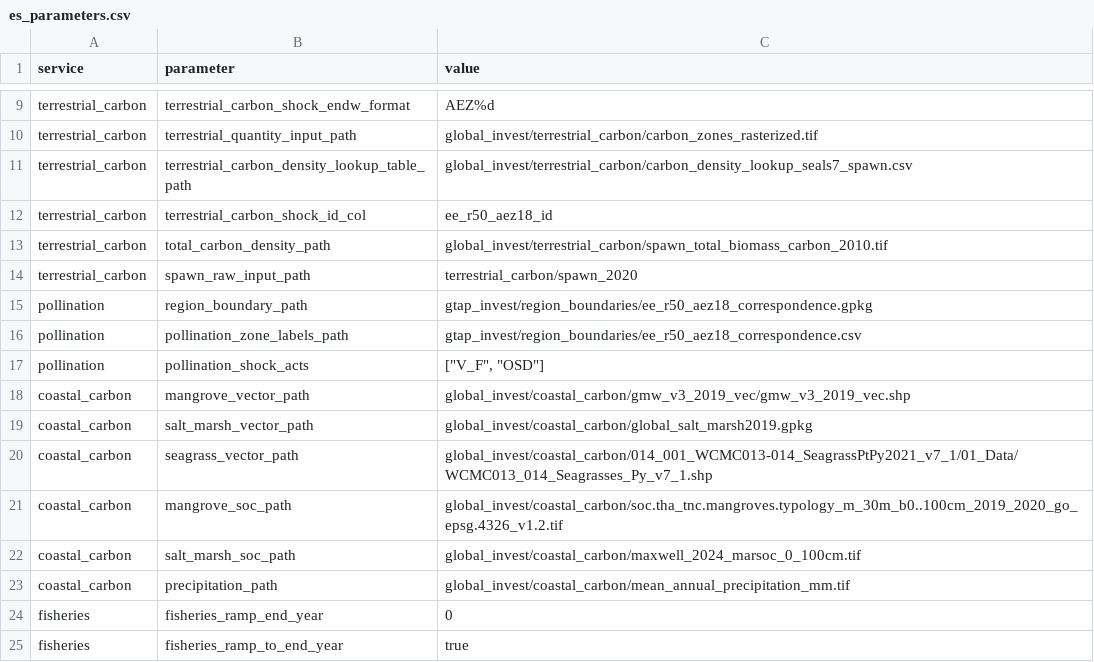
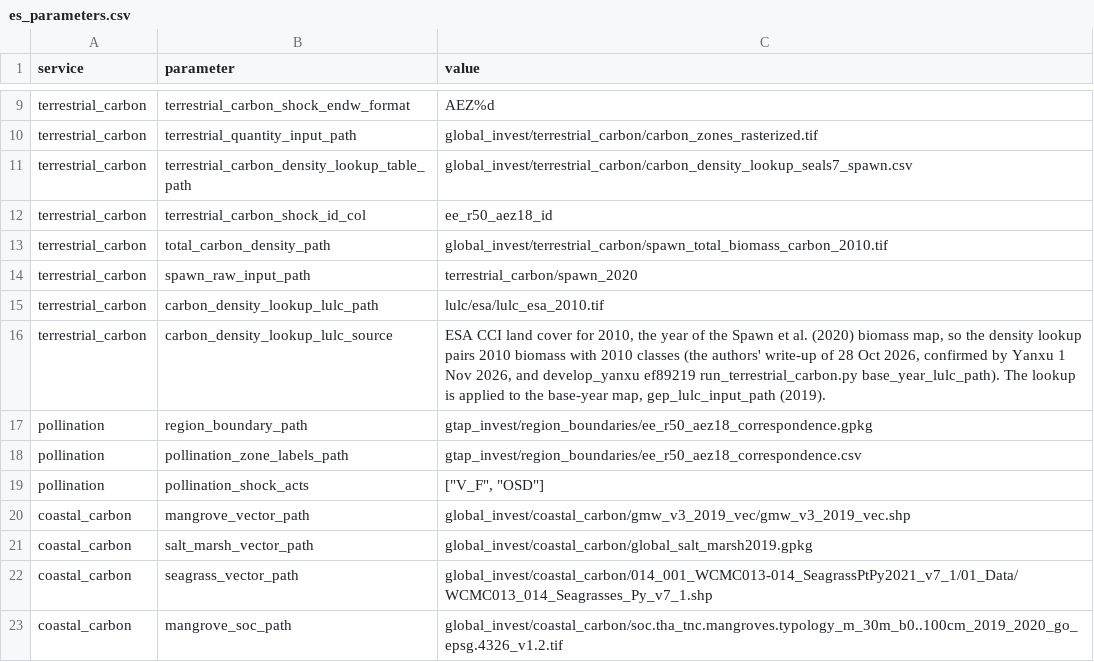
Before and after one commit to NatCapTEEMs/global_invest_dev, a CSV file: global_invest/input_template/es_parameters.csv, drawn as a sheet; only a part is shown, gaps mark what is left out; the shorter side is filled out with more unchanged rows; the diff names each change by its address in the sheet, - before the commit and + after, or states it on an @@ line.

Commit message:
terrestrial_carbon: 2010 land cover for the density lookup, zone-0 cells left out
- The density lookup pairs the 2010 Spawn biomass map with 2010 land-cover classes, from a
  configured es_parameters row.
- Cells whose carbon-zone raster reads zero are left out, as the authors do, and a lookup
  built before that rule is refused.
- Tests cover the lookup year, its precedence and the zone-0 rule. The method note gives
  the canonical table.

```diff
--- a/global_invest/input_template/es_parameters.csv
+++ b/global_invest/input_template/es_parameters.csv
+row 15: terrestrial_carbon | carbon_density_lookup_lulc_path | lulc/esa/lulc_esa_2010.tif
+row 16: terrestrial_carbon | carbon_density_lookup_lulc_source | ESA CCI land cover for 2010, the year of the Spawn et al. (2020) biomass map, so the density lookup pairs 2010 biomass with 2010 classes (the authors' write-up of 28 Oct 2026, confirmed by Yanxu 1 Nov 2026, and develop_yanxu ef89219 run_terrestrial_carbon.py base_year_lulc_path). The lookup is applied to the base-year map, gep_lulc_input_path (2019).
```
Also changed, not shown: 3 other files.
